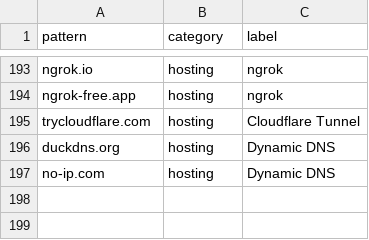
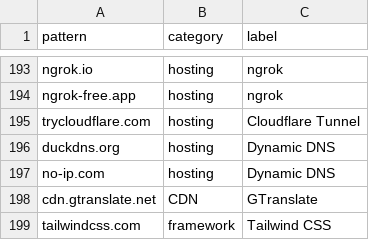
Before and after one commit to benpinpop/urlscan-dashboard, a CSV file: database/domain_categories.csv, drawn as a sheet; only a part is shown, gaps mark what is left out.

```diff
--- a/database/domain_categories.csv
+++ b/database/domain_categories.csv
@@ -197 +197,3 @@ duckdns.org,hosting,Dynamic DNS
 no-ip.com,hosting,Dynamic DNS
+cdn.gtranslate.net,CDN,GTranslate
+tailwindcss.com,framework,Tailwind CSS
```
Also changed, not shown: database/crypto_scam_keywords.csv, 11 other files.
